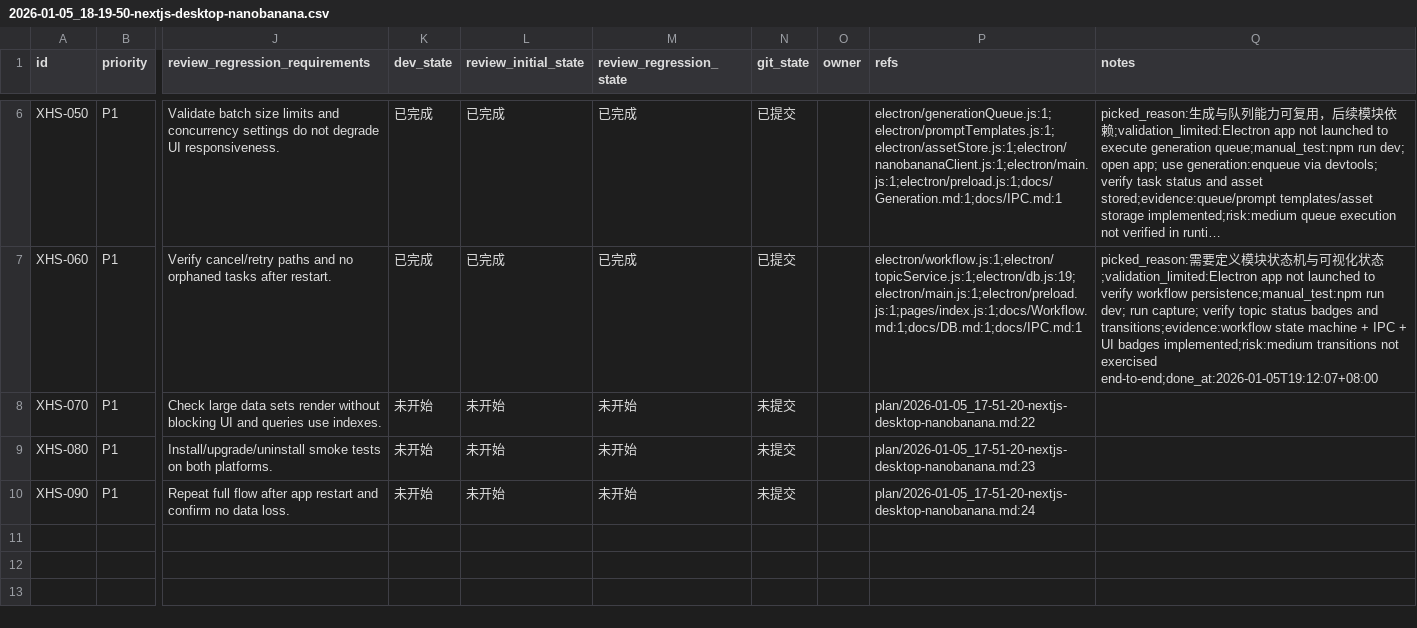
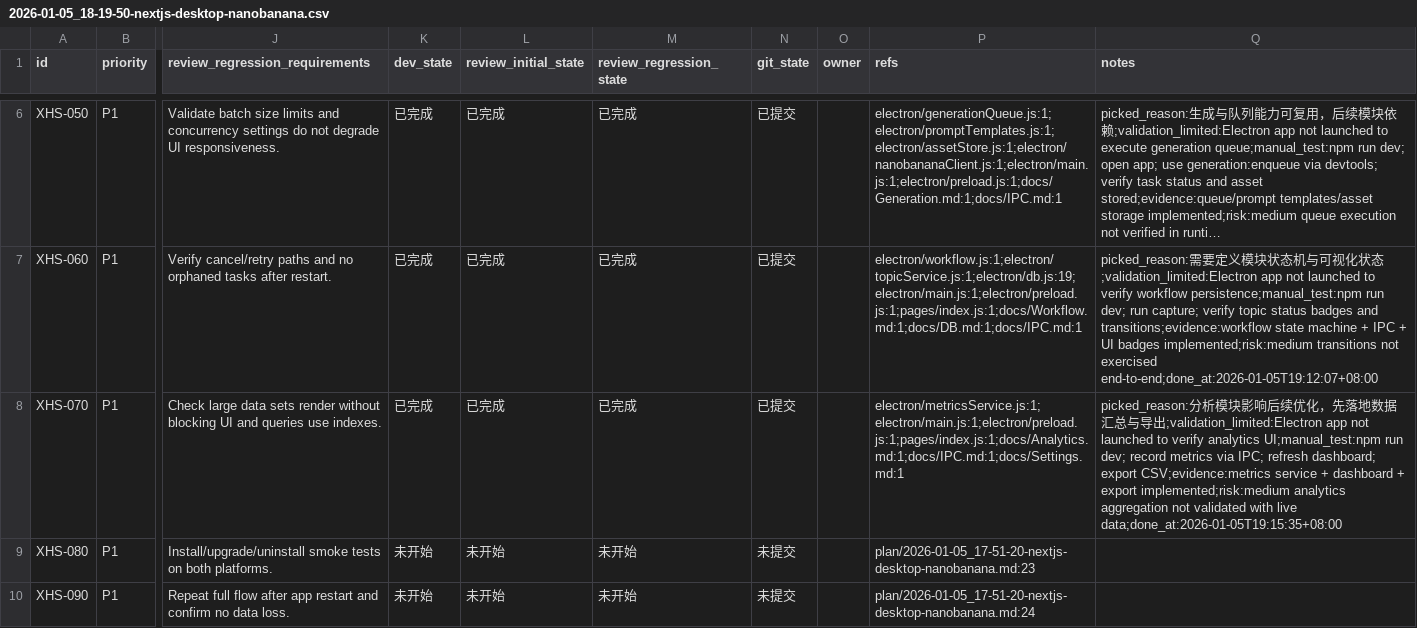
Before and after one commit to GalaxyXieyu/XHS-Runner, a CSV file: issues/2026-01-05_18-19-50-nextjs-desktop-nanobanana.csv, drawn as a sheet; only a part is shown, gaps mark what is left out; long unchanged cells end in …; the diff names each change by its address in the sheet, - before the commit and + after, or states it on an @@ line.

Commit message:
[XHS-070] Implement analytics collection and dashboard

```diff
--- a/issues/2026-01-05_18-19-50-nextjs-desktop-nanobanana.csv
+++ b/issues/2026-01-05_18-19-50-nextjs-desktop-nanobanana.csv
-K8 (dev_state): 未开始
+K8 (dev_state): 已完成
-L8 (review_initial_state): 未开始
+L8 (review_initial_state): 已完成
-M8 (review_regression_state): 未开始
+M8 (review_regression_state): 已完成
-N8 (git_state): 未提交
+N8 (git_state): 已提交
-P8 (refs): plan/2026-01-05_17-51-20-nextjs-desktop-nanobanana.md:22
+P8 (refs): electron/metricsService.js:1;electron/main.js:1;electron/preload.js:1;pages/index.js:1;docs/Analytics.md:1;docs/IPC.md:1;docs/Settings.md:1
-Q8 (notes): (empty)
+Q8 (notes): picked_reason:分析模块影响后续优化，先落地数据汇总与导出;validation_limited:Electron app not launched to verify analytics UI;manual_test:npm run dev; record metrics via IPC; refresh dashboard; export CSV;evidence:metrics service + dashboard + export implemented;risk:medium analytics aggregation not validated with live data;done_at:2026-01-05T19:15:35+08:00
```
Also changed, not shown: 8 other files.
